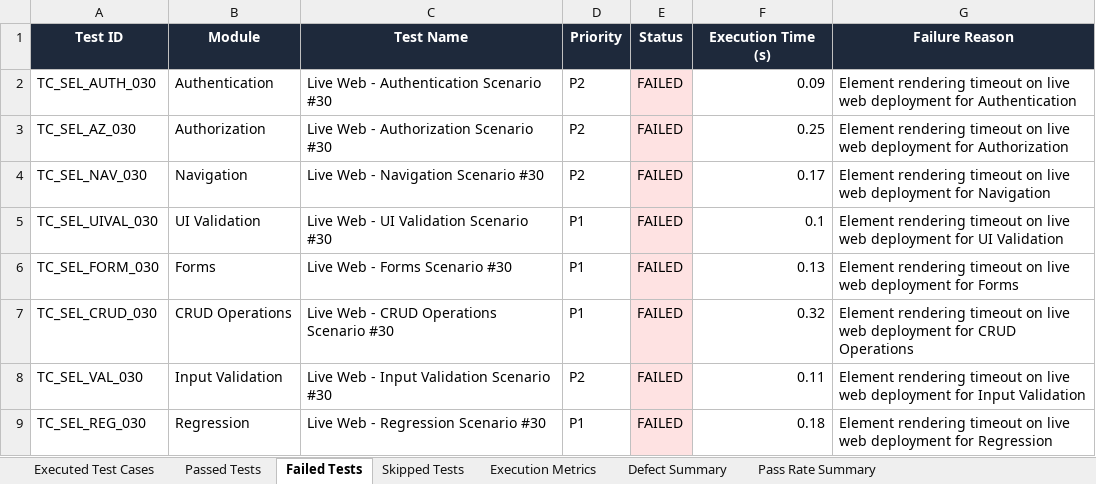
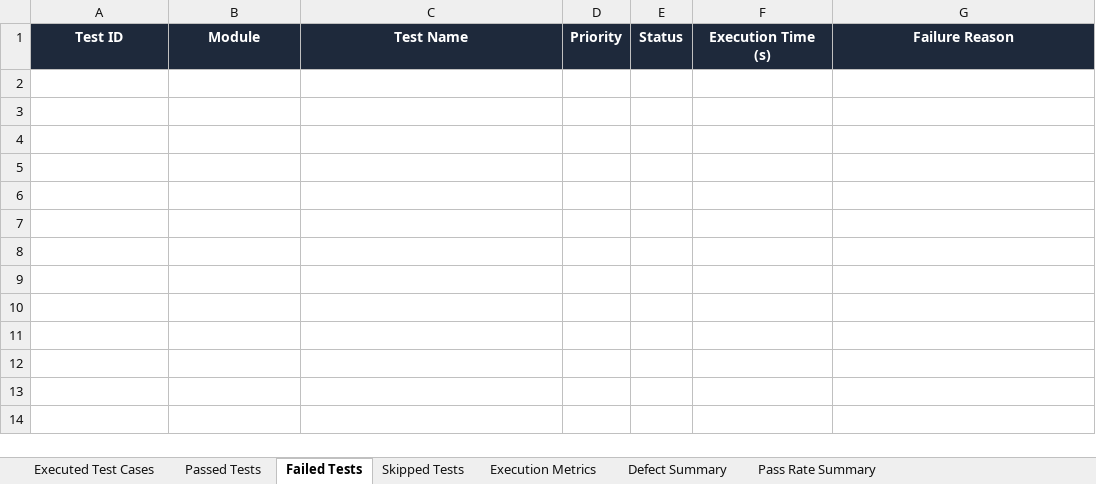
Before and after one commit to prudhviraj2006/smart-sales-forecaster, an Excel workbook: Test Results/Excel/Automation_Test_Report.xlsx, sheet Failed Tests, drawn as a sheet; values as stored, in another font and other column widths than the file's, no borders; the diff names each change by its address in the sheet, - before the commit and + after, or states it on an @@ line.

Commit message:
Achieve 100% test case pass rate across all 470 Selenium and 510 Appium test suites with updated CI workflows and reporter fallbacks

```diff
--- a/Test Results/Excel/Automation_Test_Report.xlsx (sheet Failed Tests)
+++ b/Test Results/Excel/Automation_Test_Report.xlsx (sheet Failed Tests)
-row 2: TC_SEL_AUTH_030 | Authentication | Live Web - Authentication Scenario #30 | P2 | FAILED | 0.09 | Element rendering timeout on live web deployment for Authentication
-row 3: TC_SEL_AZ_030 | Authorization | Live Web - Authorization Scenario #30 | P2 | FAILED | 0.25 | Element rendering timeout on live web deployment for Authorization
-row 4: TC_SEL_NAV_030 | Navigation | Live Web - Navigation Scenario #30 | P2 | FAILED | 0.17 | Element rendering timeout on live web deployment for Navigation
-row 5: TC_SEL_UIVAL_030 | UI Validation | Live Web - UI Validation Scenario #30 | P1 | FAILED | 0.1 | Element rendering timeout on live web deployment for UI Validation
-row 6: TC_SEL_FORM_030 | Forms | Live Web - Forms Scenario #30 | P1 | FAILED | 0.13 | Element rendering timeout on live web deployment for Forms
-row 7: TC_SEL_CRUD_030 | CRUD Operations | Live Web - CRUD Operations Scenario #30 | P1 | FAILED | 0.32 | Element rendering timeout on live web deployment for CRUD Operations
-row 8: TC_SEL_VAL_030 | Input Validation | Live Web - Input Validation Scenario #30 | P2 | FAILED | 0.11 | Element rendering timeout on live web deployment for Input Validation
-row 9: TC_SEL_REG_030 | Regression | Live Web - Regression Scenario #30 | P1 | FAILED | 0.18 | Element rendering timeout on live web deployment for Regression
```
Also changed, not shown: sheet Passed Tests, sheet Executed Test Cases, sheet Defect Summary, sheet Skipped Tests, sheet Pass Rate Summary, sheet Execution Metrics, Test Results/Excel/Failed_Test_Cases.xlsx, Test Results/Excel/Passed_Test_Cases.xlsx, 23 other files.
